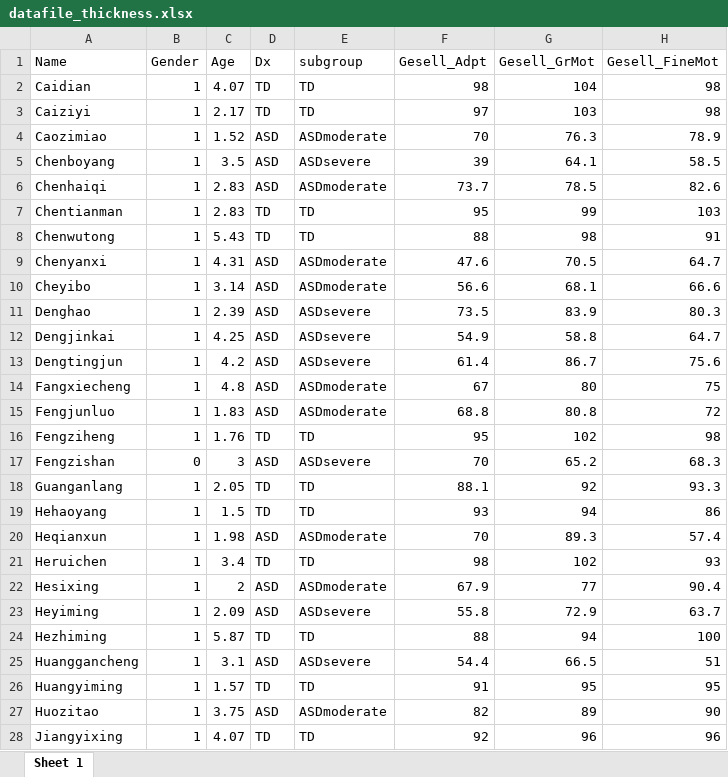
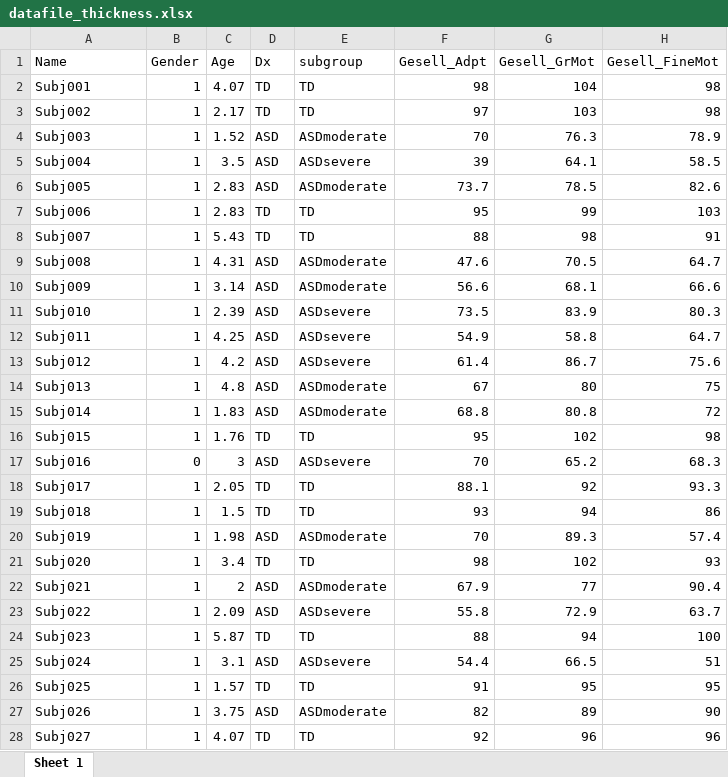
Before and after one commit to Yaqiongxiao/asdsubgroups.language, an Excel workbook: data/datafile_thickness.xlsx, sheet Sheet 1, drawn as a sheet; only a part is shown; values as stored, in another font and other column widths than the file's, no borders; the diff covers the shown part only; the diff names each change by its address in the sheet, - before the commit and + after, or states it on an @@ line.

Commit message:
updated data files

```diff
--- a/data/datafile_thickness.xlsx (sheet Sheet 1)
+++ b/data/datafile_thickness.xlsx (sheet Sheet 1)
-A2 (Name): Caidian
+A2 (Name): Subj001
-A3 (Name): Caiziyi
+A3 (Name): Subj002
-A4 (Name): Caozimiao
+A4 (Name): Subj003
-A5 (Name): Chenboyang
+A5 (Name): Subj004
-A6 (Name): Chenhaiqi
+A6 (Name): Subj005
-A7 (Name): Chentianman
+A7 (Name): Subj006
-A8 (Name): Chenwutong
+A8 (Name): Subj007
-A9 (Name): Chenyanxi
+A9 (Name): Subj008
-A10 (Name): Cheyibo
+A10 (Name): Subj009
-A11 (Name): Denghao
+A11 (Name): Subj010
-A12 (Name): Dengjinkai
+A12 (Name): Subj011
-A13 (Name): Dengtingjun
+A13 (Name): Subj012
-A14 (Name): Fangxiecheng
+A14 (Name): Subj013
-A15 (Name): Fengjunluo
+A15 (Name): Subj014
-A16 (Name): Fengziheng
+A16 (Name): Subj015
-A17 (Name): Fengzishan
+A17 (Name): Subj016
-A18 (Name): Guanganlang
+A18 (Name): Subj017
-A19 (Name): Hehaoyang
+A19 (Name): Subj018
-A20 (Name): Heqianxun
+A20 (Name): Subj019
-A21 (Name): Heruichen
+A21 (Name): Subj020
-A22 (Name): Hesixing
+A22 (Name): Subj021
-A23 (Name): Heyiming
+A23 (Name): Subj022
-A24 (Name): Hezhiming
+A24 (Name): Subj023
-A25 (Name): Huanggancheng
+A25 (Name): Subj024
-A26 (Name): Huangyiming
+A26 (Name): Subj025
-A27 (Name): Huozitao
+A27 (Name): Subj026
-A28 (Name): Jiangyixing
+A28 (Name): Subj027
```
Also changed, not shown: 78 edited cells elsewhere in this sheet, data/datafile_area.xlsx, data/datafile_volume.xlsx, 1 other file.
